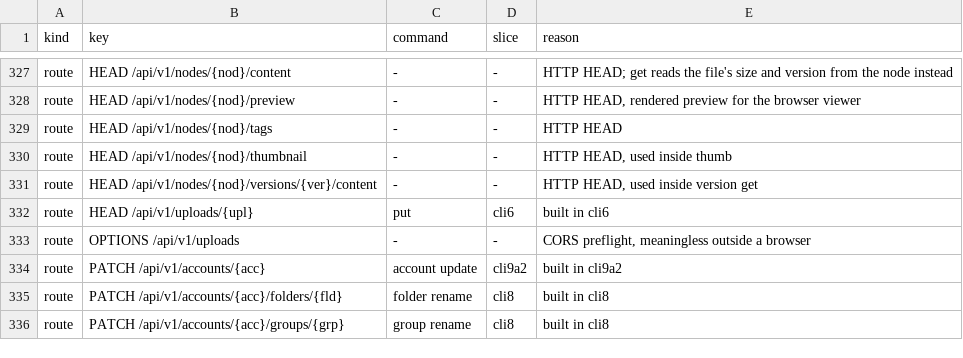
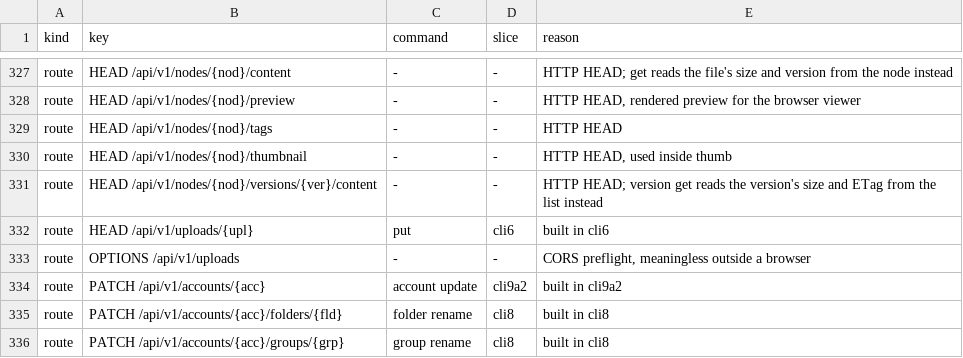
Before and after one commit to shukiv/selfcloud, a TSV file: docs/cli-parity.tsv, drawn as a sheet; only a part is shown, gaps mark what is left out.

Commit message:
docs(cli): correct the version HEAD row and move the version probes

```diff
--- a/docs/cli-parity.tsv
+++ b/docs/cli-parity.tsv
@@ -330,3 +330,3 @@ route	HEAD /api/v1/nodes/{nod}/tags	-	-	HTTP HEAD
 route	HEAD /api/v1/nodes/{nod}/thumbnail	-	-	HTTP HEAD, used inside thumb
-route	HEAD /api/v1/nodes/{nod}/versions/{ver}/content	-	-	HTTP HEAD, used inside version get
+route	HEAD /api/v1/nodes/{nod}/versions/{ver}/content	-	-	HTTP HEAD; version get reads the version's size and ETag from the list instead
 route	HEAD /api/v1/uploads/{upl}	put	cli6	built in cli6
```
Also changed, not shown: 3 other files.
